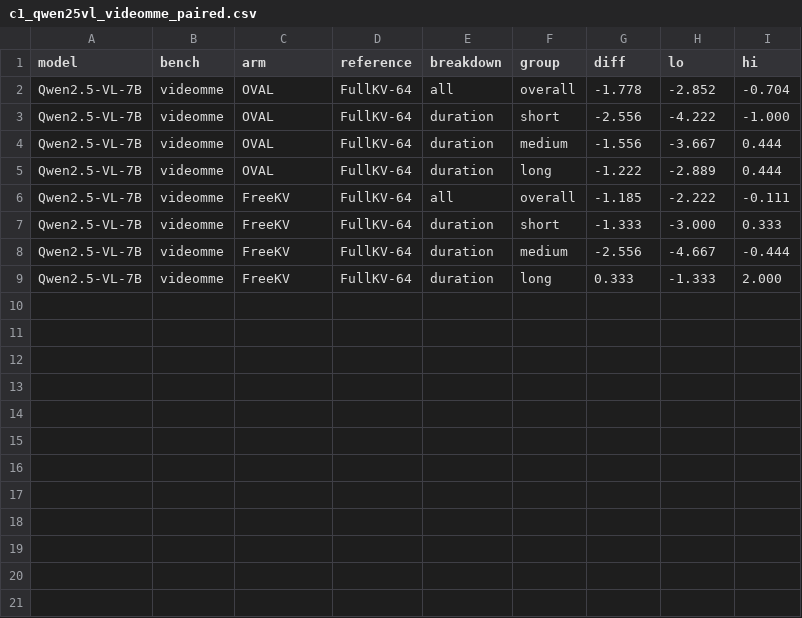
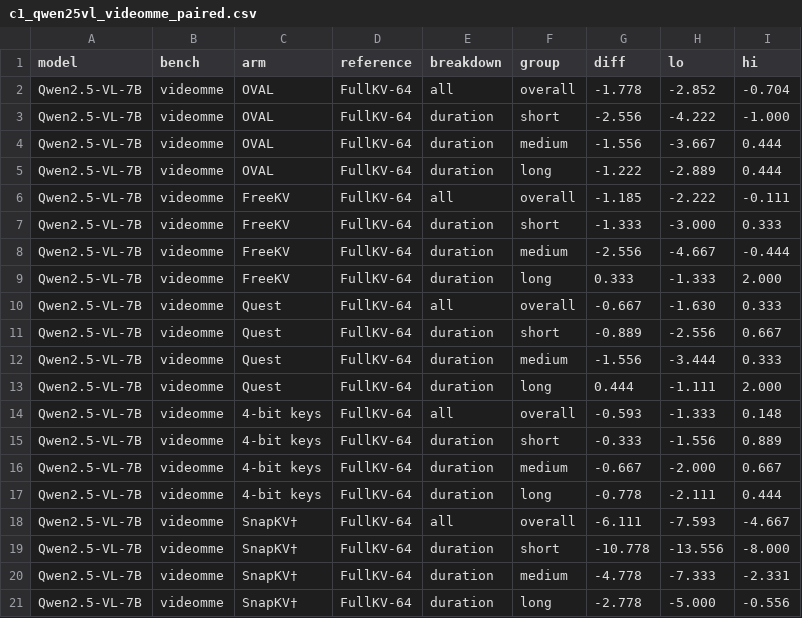
Before and after one commit to Ashkan13776/oval-kv, a CSV file: results/revision/C/tables/c1_qwen25vl_videomme_paired.csv, drawn as a sheet.

```diff
--- a/results/revision/C/tables/c1_qwen25vl_videomme_paired.csv
+++ b/results/revision/C/tables/c1_qwen25vl_videomme_paired.csv
@@ -9 +9,13 @@ Qwen2.5-VL-7B,videomme,FreeKV,FullKV-64,duration,medium,-2.556,-4.667,-0.444
 Qwen2.5-VL-7B,videomme,FreeKV,FullKV-64,duration,long,0.333,-1.333,2.000
+Qwen2.5-VL-7B,videomme,Quest,FullKV-64,all,overall,-0.667,-1.630,0.333
+Qwen2.5-VL-7B,videomme,Quest,FullKV-64,duration,short,-0.889,-2.556,0.667
+Qwen2.5-VL-7B,videomme,Quest,FullKV-64,duration,medium,-1.556,-3.444,0.333
+Qwen2.5-VL-7B,videomme,Quest,FullKV-64,duration,long,0.444,-1.111,2.000
+Qwen2.5-VL-7B,videomme,4-bit keys,FullKV-64,all,overall,-0.593,-1.333,0.148
+Qwen2.5-VL-7B,videomme,4-bit keys,FullKV-64,duration,short,-0.333,-1.556,0.889
+Qwen2.5-VL-7B,videomme,4-bit keys,FullKV-64,duration,medium,-0.667,-2.000,0.667
+Qwen2.5-VL-7B,videomme,4-bit keys,FullKV-64,duration,long,-0.778,-2.111,0.444
+Qwen2.5-VL-7B,videomme,SnapKV†,FullKV-64,all,overall,-6.111,-7.593,-4.667
+Qwen2.5-VL-7B,videomme,SnapKV†,FullKV-64,duration,short,-10.778,-13.556,-8.000
+Qwen2.5-VL-7B,videomme,SnapKV†,FullKV-64,duration,medium,-4.778,-7.333,-2.331
+Qwen2.5-VL-7B,videomme,SnapKV†,FullKV-64,duration,long,-2.778,-5.000,-0.556
```
Also changed, not shown: results/revision/C/tables/c1_qwen25vl_videomme_acc.csv, 22 other files.
